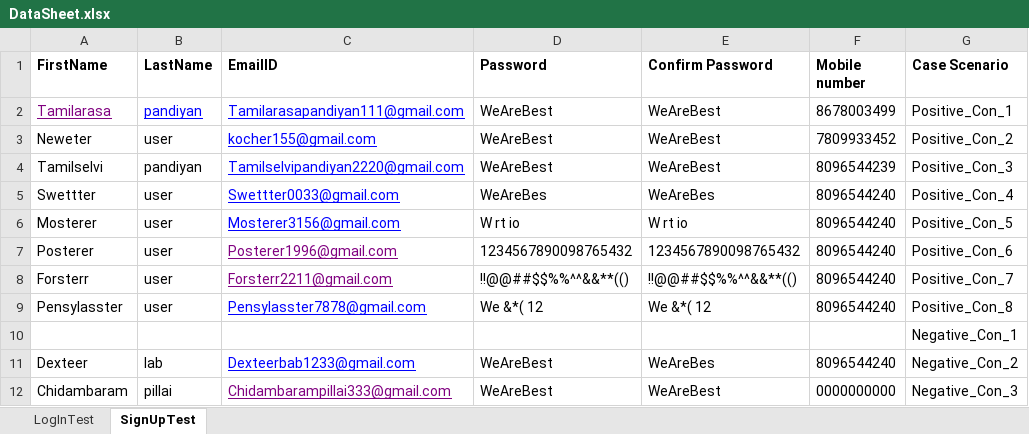
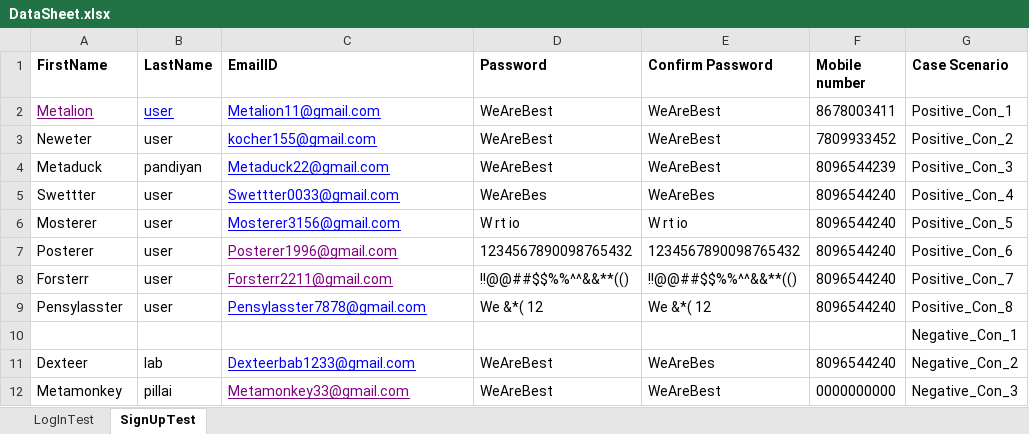
Before and after one commit to Maginthan/E-CommerceProject, an Excel workbook: Data/DataSheet.xlsx, sheet SignUpTest, drawn as a sheet; only a part is shown; values as stored, in another font and other column widths than the file's, no borders; the diff names each change by its address in the sheet, - before the commit and + after, or states it on an @@ line.

```diff
--- a/Data/DataSheet.xlsx (sheet SignUpTest)
+++ b/Data/DataSheet.xlsx (sheet SignUpTest)
-A2 (FirstName): Tamilarasa
+A2 (FirstName): Metalion
-B2 (LastName): pandiyan
+B2 (LastName): user
-C2 (EmailID): Tamilarasapandiyan111@gmail.com
+C2 (EmailID): Metalion11@gmail.com
-F2 (Mobile number): 8678003499
+F2 (Mobile number): 8678003411
-A4 (FirstName): Tamilselvi
+A4 (FirstName): Metaduck
-C4 (EmailID): Tamilselvipandiyan2220@gmail.com
+C4 (EmailID): Metaduck22@gmail.com
-A12 (FirstName): Chidambaram
+A12 (FirstName): Metamonkey
-C12 (EmailID): Chidambarampillai333@gmail.com
+C12 (EmailID): Metamonkey33@gmail.com
```
Also changed, not shown: 6 other files.
